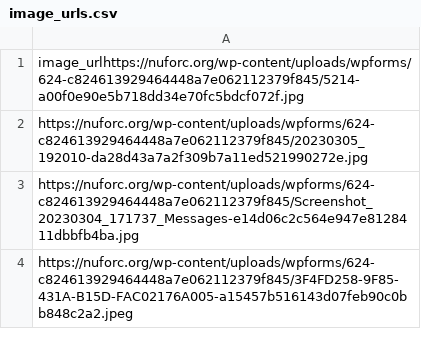
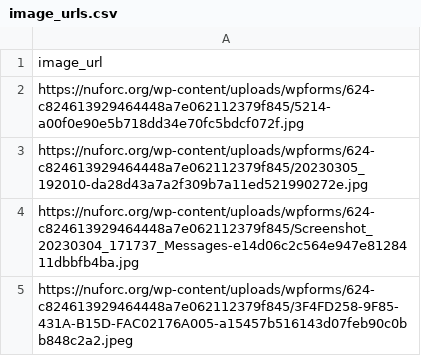
Before and after one commit to candrdk/ProbePosts, a CSV file: data/image_urls.csv, drawn as a sheet; only a part is shown.

```diff
--- a/data/image_urls.csv
+++ b/data/image_urls.csv
@@ -1,2 +1,3 @@
-image_urlhttps://nuforc.org/wp-content/uploads/wpforms/624-c824613929464448a7e062112379f845/5214-a00f0e90e5b718dd34e70fc5bdcf072f.jpg
+image_url
+https://nuforc.org/wp-content/uploads/wpforms/624-c824613929464448a7e062112379f845/5214-a00f0e90e5b718dd34e70fc5bdcf072f.jpg
 https://nuforc.org/wp-content/uploads/wpforms/624-c824613929464448a7e062112379f845/20230305_192010-da28d43a7a2f309b7a11ed521990272e.jpg
```
Also changed, not shown: data/dataset_raw.csv, 1 other file.
